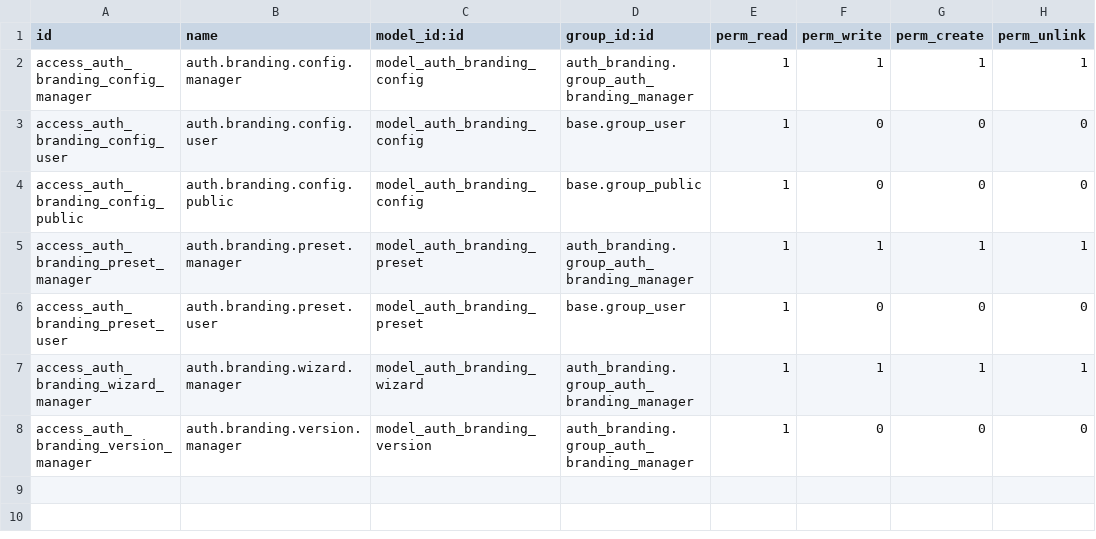
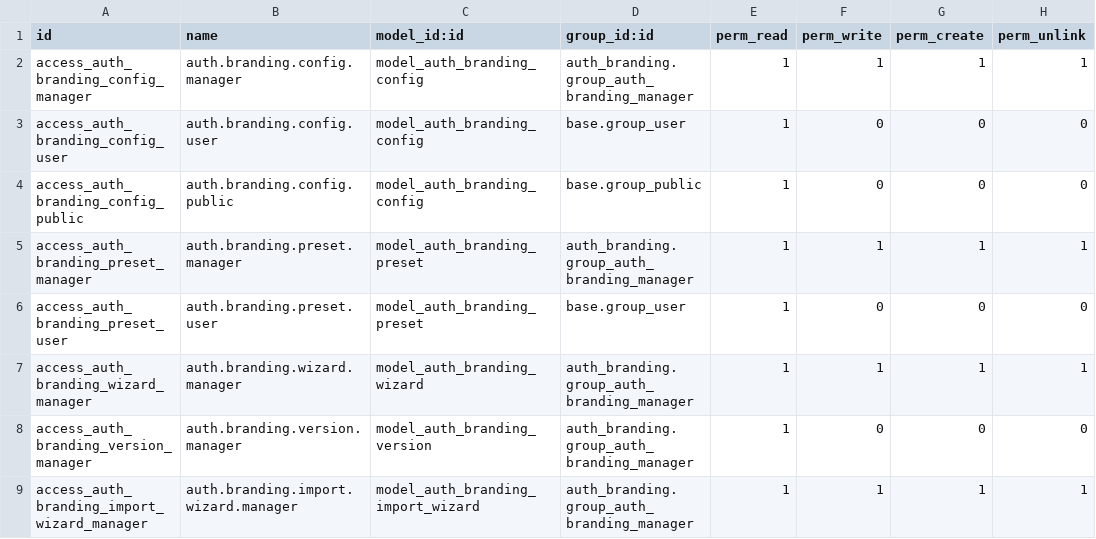
Before and after one commit to Trishan0/auth-branding, a CSV file: auth_branding/security/ir.model.access.csv, drawn as a sheet.

Commit message:
feat(auth_branding): add portable branding imports and exports

```diff
--- a/auth_branding/security/ir.model.access.csv
+++ b/auth_branding/security/ir.model.access.csv
@@ -8 +8,2 @@ access_auth_branding_wizard_manager,auth.branding.wizard.manager,model_auth_bran
 access_auth_branding_version_manager,auth.branding.version.manager,model_auth_branding_version,auth_branding.group_auth_branding_manager,1,0,0,0
+access_auth_branding_import_wizard_manager,auth.branding.import.wizard.manager,model_auth_branding_import_wizard,auth_branding.group_auth_branding_manager,1,1,1,1
```
Also changed, not shown: 9 other files.
